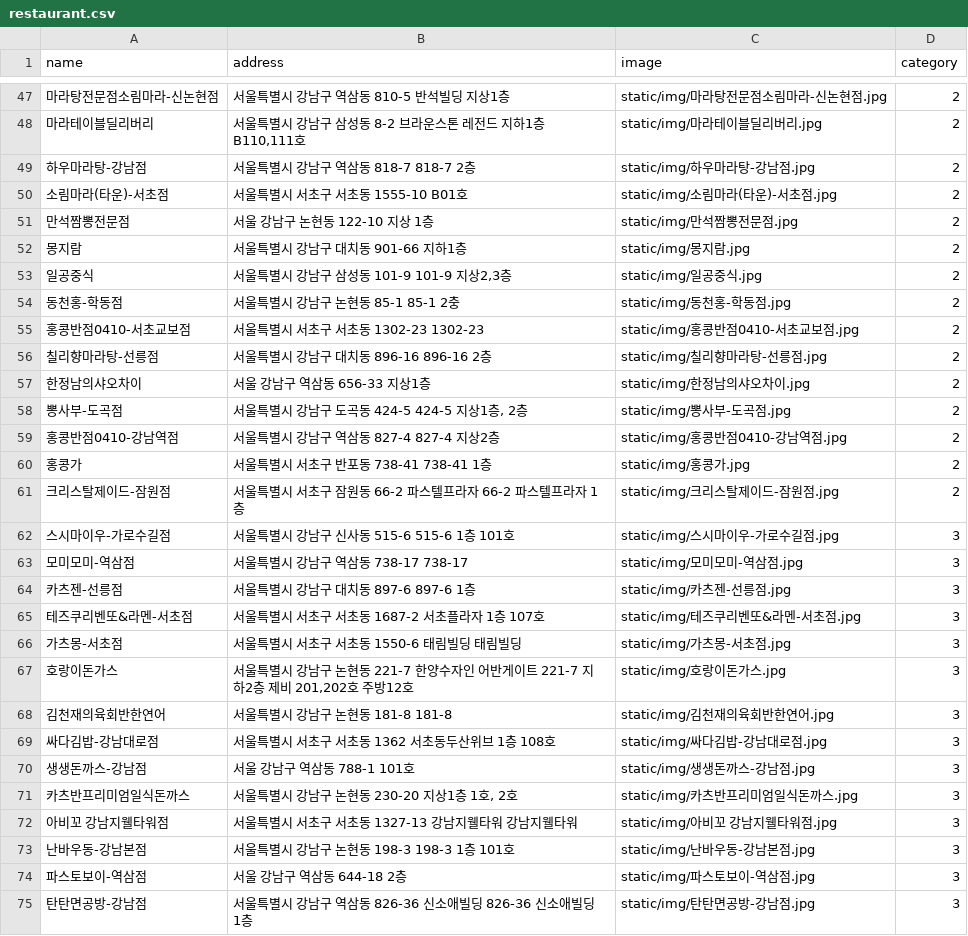
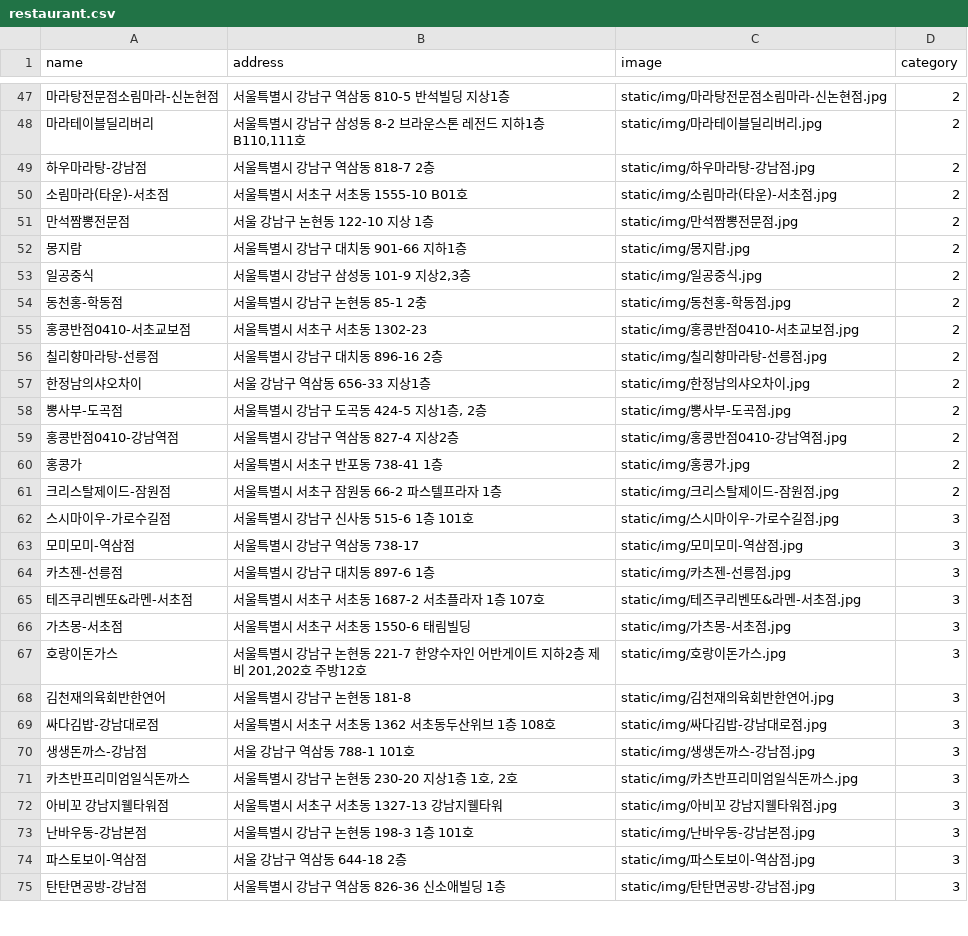
Before and after one commit to SeonminKim1/PJ-TODAY_LUNCH, a CSV file: recommandation/restaurant.csv, drawn as a sheet; only a part is shown, gaps mark what is left out; the diff covers the shown part only.

Commit message:
restaurant data clean up #27

```diff
--- a/recommandation/restaurant.csv
+++ b/recommandation/restaurant.csv
@@ -48,3 +48,3 @@ name,address,image,category
 마라테이블딜리버리,"서울특별시 강남구 삼성동 8-2 브라운스톤 레전드 지하1층 B110,111호",static/img/마라테이블딜리버리.jpg,2
-하우마라탕-강남점,서울특별시 강남구 역삼동 818-7 818-7 2층,static/img/하우마라탕-강남점.jpg,2
+하우마라탕-강남점,서울특별시 강남구 역삼동 818-7 2층,static/img/하우마라탕-강남점.jpg,2
 소림마라(타운)-서초점,서울특별시 서초구 서초동 1555-10 B01호,static/img/소림마라(타운)-서초점.jpg,2
@@ -52,18 +52,18 @@ name,address,image,category
 몽지람,서울특별시 강남구 대치동 901-66 지하1층,static/img/몽지람.jpg,2
-일공중식,"서울특별시 강남구 삼성동 101-9 101-9 지상2,3층",static/img/일공중식.jpg,2
-동천홍-학동점,서울특별시 강남구 논현동 85-1 85-1 2충,static/img/동천홍-학동점.jpg,2
-홍콩반점0410-서초교보점,서울특별시 서초구 서초동 1302-23 1302-23,static/img/홍콩반점0410-서초교보점.jpg,2
-칠리향마라탕-선릉점,서울특별시 강남구 대치동 896-16 896-16 2층,static/img/칠리향마라탕-선릉점.jpg,2
+일공중식,"서울특별시 강남구 삼성동 101-9 지상2,3층",static/img/일공중식.jpg,2
+동천홍-학동점,서울특별시 강남구 논현동 85-1 2충,static/img/동천홍-학동점.jpg,2
+홍콩반점0410-서초교보점,서울특별시 서초구 서초동 1302-23,static/img/홍콩반점0410-서초교보점.jpg,2
+칠리향마라탕-선릉점,서울특별시 강남구 대치동 896-16 2층,static/img/칠리향마라탕-선릉점.jpg,2
 한정남의샤오차이,서울 강남구 역삼동 656-33 지상1층,static/img/한정남의샤오차이.jpg,2
-뽕사부-도곡점,"서울특별시 강남구 도곡동 424-5 424-5 지상1층, 2층",static/img/뽕사부-도곡점.jpg,2
-홍콩반점0410-강남역점,서울특별시 강남구 역삼동 827-4 827-4 지상2층,static/img/홍콩반점0410-강남역점.jpg,2
-홍콩가,서울특별시 서초구 반포동 738-41 738-41 1층,static/img/홍콩가.jpg,2
-크리스탈제이드-잠원점,서울특별시 서초구 잠원동 66-2 파스텔프라자 66-2 파스텔프라자 1층,static/img/크리스탈제이드-잠원점.jpg,2
-스시마이우-가로수길점,서울특별시 강남구 신사동 515-6 515-6 1층 101호,static/img/스시마이우-가로수길점.jpg,3
-모미모미-역삼점,서울특별시 강남구 역삼동 738-17 738-17,static/img/모미모미-역삼점.jpg,3
-카츠젠-선릉점,서울특별시 강남구 대치동 897-6 897-6 1층,static/img/카츠젠-선릉점.jpg,3
+뽕사부-도곡점,"서울특별시 강남구 도곡동 424-5 지상1층, 2층",static/img/뽕사부-도곡점.jpg,2
+홍콩반점0410-강남역점,서울특별시 강남구 역삼동 827-4 지상2층,static/img/홍콩반점0410-강남역점.jpg,2
+홍콩가,서울특별시 서초구 반포동 738-41 1층,static/img/홍콩가.jpg,2
+크리스탈제이드-잠원점,서울특별시 서초구 잠원동 66-2 파스텔프라자 1층,static/img/크리스탈제이드-잠원점.jpg,2
+스시마이우-가로수길점,서울특별시 강남구 신사동 515-6 1층 101호,static/img/스시마이우-가로수길점.jpg,3
+모미모미-역삼점,서울특별시 강남구 역삼동 738-17,static/img/모미모미-역삼점.jpg,3
+카츠젠-선릉점,서울특별시 강남구 대치동 897-6 1층,static/img/카츠젠-선릉점.jpg,3
 테즈쿠리벤또&라멘-서초점,서울특별시 서초구 서초동 1687-2 서초플라자 1층 107호,static/img/테즈쿠리벤또&라멘-서초점.jpg,3
-가츠몽-서초점,서울특별시 서초구 서초동 1550-6 태림빌딩 태림빌딩,static/img/가츠몽-서초점.jpg,3
-호랑이돈가스,"서울특별시 강남구 논현동 221-7 한양수자인 어반게이트 221-7 지하2층 제비 201,202호 주방12호",static/img/호랑이돈가스.jpg,3
-김천재의육회반한연어,서울특별시 강남구 논현동 181-8 181-8,static/img/김천재의육회반한연어.jpg,3
+가츠몽-서초점,서울특별시 서초구 서초동 1550-6 태림빌딩,static/img/가츠몽-서초점.jpg,3
+호랑이돈가스,"서울특별시 강남구 논현동 221-7 한양수자인 어반게이트 지하2층 제비 201,202호 주방12호",static/img/호랑이돈가스.jpg,3
+김천재의육회반한연어,서울특별시 강남구 논현동 181-8,static/img/김천재의육회반한연어.jpg,3
 싸다김밥-강남대로점,서울특별시 서초구 서초동 1362 서초동두산위브 1층 108호,static/img/싸다김밥-강남대로점.jpg,3
@@ -71,5 +71,5 @@ name,address,image,category
 카츠반프리미엄일식돈까스,"서울특별시 강남구 논현동 230-20 지상1층 1호, 2호",static/img/카츠반프리미엄일식돈까스.jpg,3
-아비꼬 강남지웰타워점,서울특별시 서초구 서초동 1327-13 강남지웰타워 강남지웰타워,static/img/아비꼬 강남지웰타워점.jpg,3
-난바우동-강남본점,서울특별시 강남구 논현동 198-3 198-3 1층 101호,static/img/난바우동-강남본점.jpg,3
+아비꼬 강남지웰타워점,서울특별시 서초구 서초동 1327-13 강남지웰타워,static/img/아비꼬 강남지웰타워점.jpg,3
+난바우동-강남본점,서울특별시 강남구 논현동 198-3 1층 101호,static/img/난바우동-강남본점.jpg,3
 파스토보이-역삼점,서울 강남구 역삼동 644-18 2층,static/img/파스토보이-역삼점.jpg,3
-탄탄면공방-강남점,서울특별시 강남구 역삼동 826-36 신소애빌딩 826-36 신소애빌딩 1층,static/img/탄탄면공방-강남점.jpg,3
+탄탄면공방-강남점,서울특별시 강남구 역삼동 826-36 신소애빌딩 1층,static/img/탄탄면공방-강남점.jpg,3
```
Also changed, not shown: 54 edited cells elsewhere in this file.
